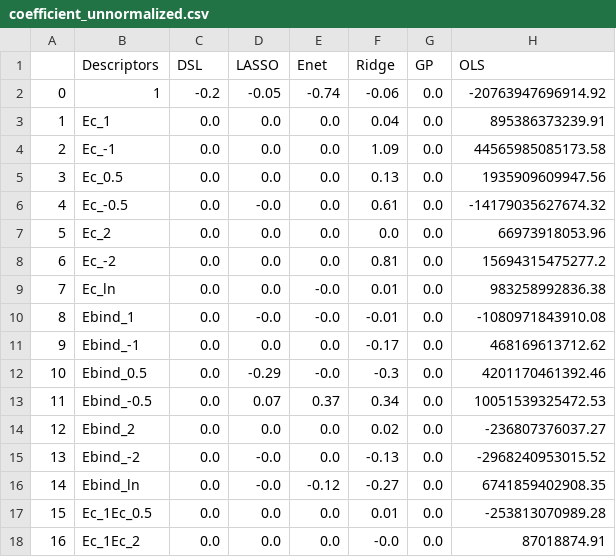
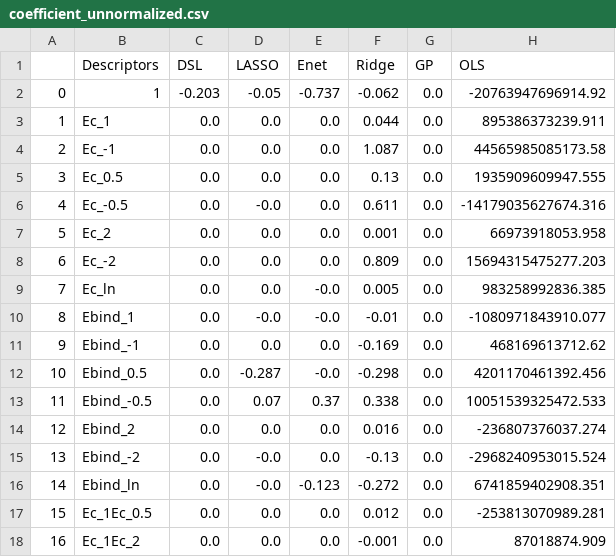
Before and after one commit to VlachosGroup/SAC-Scaling-Laws, a CSV file: ml_models/coefficient_unnormalized.csv, drawn as a sheet; only a part is shown; the diff covers the shown part only.

```diff
--- a/ml_models/coefficient_unnormalized.csv
+++ b/ml_models/coefficient_unnormalized.csv
@@ -1,18 +1,18 @@
 ,Descriptors,DSL,LASSO,Enet,Ridge,GP,OLS
-0,1,-0.2,-0.05,-0.74,-0.06,0.0,-20763947696914.92
-1,Ec_1,0.0,0.0,0.0,0.04,0.0,895386373239.91
-2,Ec_-1,0.0,0.0,0.0,1.09,0.0,44565985085173.58
-3,Ec_0.5,0.0,0.0,0.0,0.13,0.0,1935909609947.56
-4,Ec_-0.5,0.0,-0.0,0.0,0.61,0.0,-14179035627674.32
-5,Ec_2,0.0,0.0,0.0,0.0,0.0,66973918053.96
-6,Ec_-2,0.0,0.0,0.0,0.81,0.0,15694315475277.2
-7,Ec_ln,0.0,0.0,-0.0,0.01,0.0,983258992836.38
-8,Ebind_1,0.0,-0.0,-0.0,-0.01,0.0,-1080971843910.08
-9,Ebind_-1,0.0,0.0,0.0,-0.17,0.0,468169613712.62
-10,Ebind_0.5,0.0,-0.29,-0.0,-0.3,0.0,4201170461392.46
-11,Ebind_-0.5,0.0,0.07,0.37,0.34,0.0,10051539325472.53
-12,Ebind_2,0.0,0.0,0.0,0.02,0.0,-236807376037.27
-13,Ebind_-2,0.0,-0.0,0.0,-0.13,0.0,-2968240953015.52
-14,Ebind_ln,0.0,-0.0,-0.12,-0.27,0.0,6741859402908.35
-15,Ec_1Ec_0.5,0.0,0.0,0.0,0.01,0.0,-253813070989.28
-16,Ec_1Ec_2,0.0,0.0,0.0,-0.0,0.0,87018874.91
+0,1,-0.203,-0.05,-0.737,-0.062,0.0,-20763947696914.92
+1,Ec_1,0.0,0.0,0.0,0.044,0.0,895386373239.911
+2,Ec_-1,0.0,0.0,0.0,1.087,0.0,44565985085173.58
+3,Ec_0.5,0.0,0.0,0.0,0.13,0.0,1935909609947.555
+4,Ec_-0.5,0.0,-0.0,0.0,0.611,0.0,-14179035627674.316
+5,Ec_2,0.0,0.0,0.0,0.001,0.0,66973918053.958
+6,Ec_-2,0.0,0.0,0.0,0.809,0.0,15694315475277.203
+7,Ec_ln,0.0,0.0,-0.0,0.005,0.0,983258992836.385
+8,Ebind_1,0.0,-0.0,-0.0,-0.01,0.0,-1080971843910.077
+9,Ebind_-1,0.0,0.0,0.0,-0.169,0.0,468169613712.62
+10,Ebind_0.5,0.0,-0.287,-0.0,-0.298,0.0,4201170461392.456
+11,Ebind_-0.5,0.0,0.07,0.37,0.338,0.0,10051539325472.533
+12,Ebind_2,0.0,0.0,0.0,0.016,0.0,-236807376037.274
+13,Ebind_-2,0.0,-0.0,0.0,-0.13,0.0,-2968240953015.524
+14,Ebind_ln,0.0,-0.0,-0.123,-0.272,0.0,6741859402908.351
+15,Ec_1Ec_0.5,0.0,0.0,0.0,0.012,0.0,-253813070989.281
+16,Ec_1Ec_2,0.0,0.0,0.0,-0.001,0.0,87018874.909
```
Also changed, not shown: 138 edited cells elsewhere in this file, ml_models/coefficient_normalized.csv, 11 other files.
